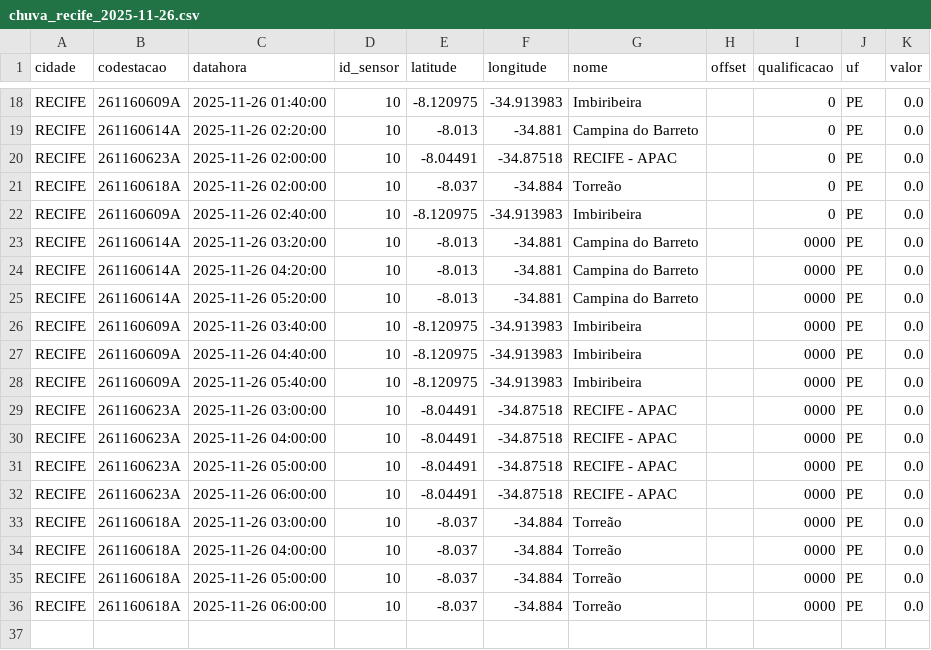
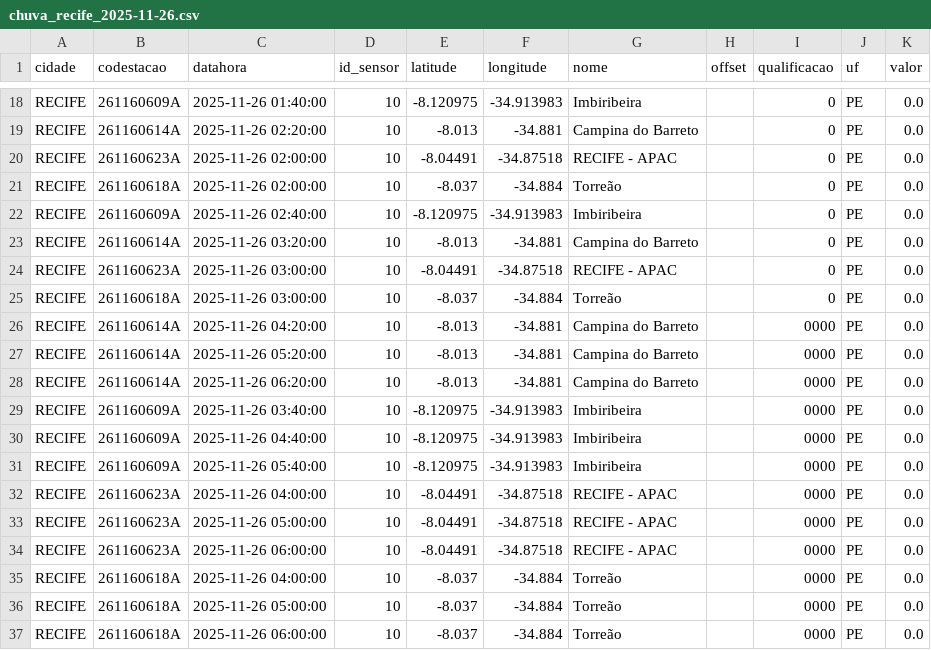
Before and after one commit to RafaellaB/risco-hoje, a CSV file: chuva_recife_2025-11-26.csv, drawn as a sheet; only a part is shown, gaps mark what is left out.

```diff
--- a/chuva_recife_2025-11-26.csv
+++ b/chuva_recife_2025-11-26.csv
@@ -22,5 +22,8 @@ RECIFE,261160618A,2025-11-26 02:00:00,10,-8.037,-34.884,Torreão,,0,PE,0.0
 RECIFE,261160609A,2025-11-26 02:40:00,10,-8.120975,-34.913983,Imbiribeira,,0,PE,0.0
-RECIFE,261160614A,2025-11-26 03:20:00,10,-8.013,-34.881,Campina do Barreto,,0000,PE,0.0
+RECIFE,261160614A,2025-11-26 03:20:00,10,-8.013,-34.881,Campina do Barreto,,0,PE,0.0
+RECIFE,261160623A,2025-11-26 03:00:00,10,-8.04491,-34.87518,RECIFE - APAC,,0,PE,0.0
+RECIFE,261160618A,2025-11-26 03:00:00,10,-8.037,-34.884,Torreão,,0,PE,0.0
 RECIFE,261160614A,2025-11-26 04:20:00,10,-8.013,-34.881,Campina do Barreto,,0000,PE,0.0
 RECIFE,261160614A,2025-11-26 05:20:00,10,-8.013,-34.881,Campina do Barreto,,0000,PE,0.0
+RECIFE,261160614A,2025-11-26 06:20:00,10,-8.013,-34.881,Campina do Barreto,,0000,PE,0.0
 RECIFE,261160609A,2025-11-26 03:40:00,10,-8.120975,-34.913983,Imbiribeira,,0000,PE,0.0
@@ -28,3 +31,2 @@ RECIFE,261160609A,2025-11-26 04:40:00,10,-8.120975,-34.913983,Imbiribeira,,0000,
 RECIFE,261160609A,2025-11-26 05:40:00,10,-8.120975,-34.913983,Imbiribeira,,0000,PE,0.0
-RECIFE,261160623A,2025-11-26 03:00:00,10,-8.04491,-34.87518,RECIFE - APAC,,0000,PE,0.0
 RECIFE,261160623A,2025-11-26 04:00:00,10,-8.04491,-34.87518,RECIFE - APAC,,0000,PE,0.0
@@ -32,3 +34,2 @@ RECIFE,261160623A,2025-11-26 05:00:00,10,-8.04491,-34.87518,RECIFE - APAC,,0000,
 RECIFE,261160623A,2025-11-26 06:00:00,10,-8.04491,-34.87518,RECIFE - APAC,,0000,PE,0.0
-RECIFE,261160618A,2025-11-26 03:00:00,10,-8.037,-34.884,Torreão,,0000,PE,0.0
 RECIFE,261160618A,2025-11-26 04:00:00,10,-8.037,-34.884,Torreão,,0000,PE,0.0
```
